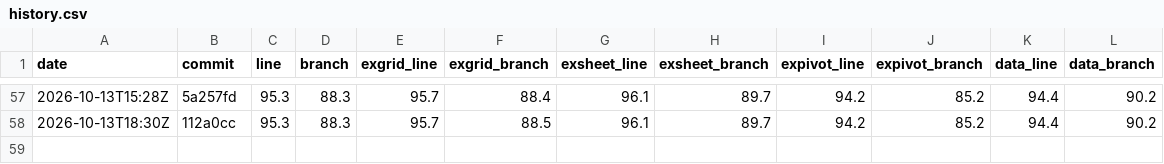
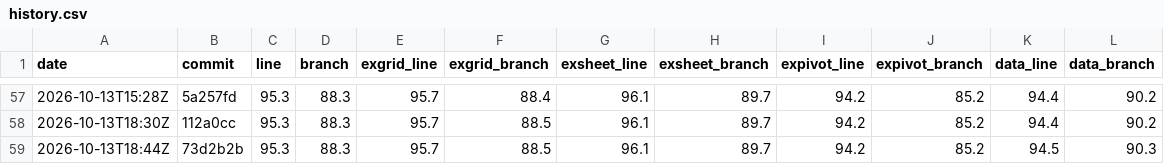
Before and after one commit to AkiraMisawa/ex-grid, a CSV file: history.csv, drawn as a sheet; only a part is shown, gaps mark what is left out.

```diff
--- a/history.csv
+++ b/history.csv
@@ -58 +58,2 @@ date,commit,line,branch,exgrid_line,exgrid_branch,exsheet_line,exsheet_branch,ex
 2026-10-13T18:30Z,112a0cc,95.3,88.3,95.7,88.5,96.1,89.7,94.2,85.2,94.4,90.2
+2026-10-13T18:44Z,73d2b2b,95.3,88.3,95.7,88.5,96.1,89.7,94.2,85.2,94.5,90.3
```
Also changed, not shown: 2 other files.
